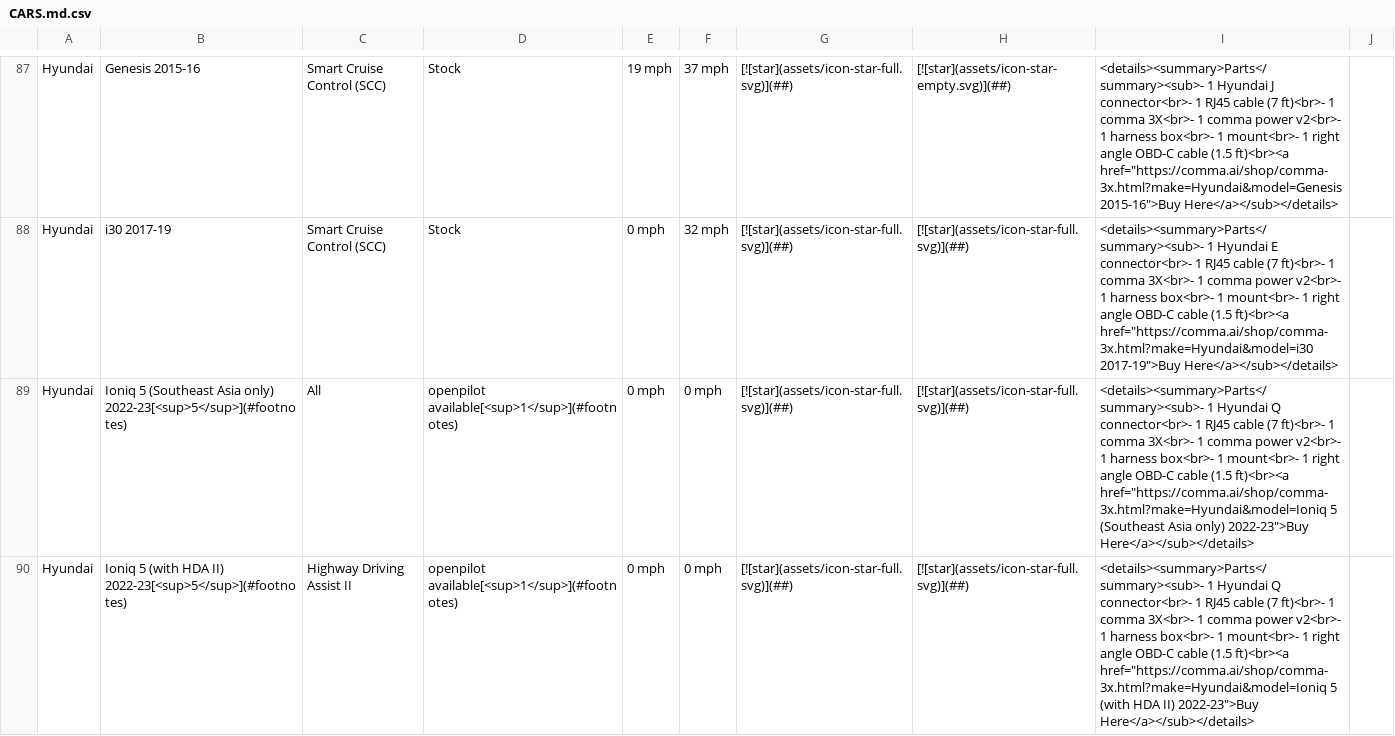
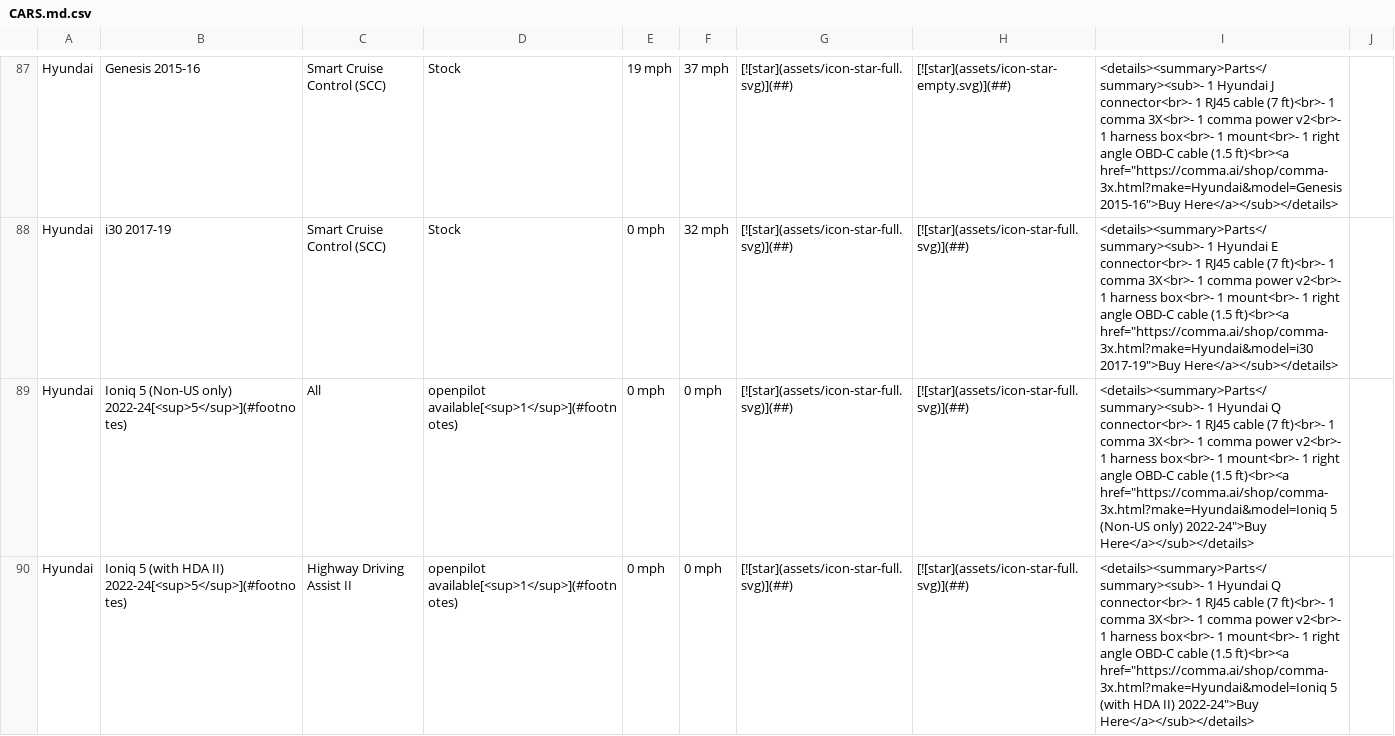
Before and after one commit to comma-hacks/best-cars-lowest-prices, a CSV file: CARS.md.csv, drawn as a sheet; only a part is shown, gaps mark what is left out; the diff covers the shown part only.

```diff
--- a/CARS.md.csv
+++ b/CARS.md.csv
@@ -88,3 +88,3 @@ Hyundai,Genesis 2015-16,Smart Cruise Control (SCC),Stock,19 mph,37 mph,[![star](
 Hyundai,i30 2017-19,Smart Cruise Control (SCC),Stock,0 mph,32 mph,[![star](assets/icon-star-full.svg)](##),[![star](assets/icon-star-full.svg)](##),"<details><summary>Parts</summary><sub>- 1 Hyundai E connector<br>- 1 RJ45 cable (7 ft)<br>- 1 comma 3X<br>- 1 comma power v2<br>- 1 harness box<br>- 1 mount<br>- 1 right angle OBD-C cable (1.5 ft)<br><a href=""https://comma.ai/shop/comma-3x.html?make=Hyundai&model=i30 2017-19"">Buy Here</a></sub></details>",
-Hyundai,Ioniq 5 (Southeast Asia only) 2022-23[<sup>5</sup>](#footnotes),All,openpilot available[<sup>1</sup>](#footnotes),0 mph,0 mph,[![star](assets/icon-star-full.svg)](##),[![star](assets/icon-star-full.svg)](##),"<details><summary>Parts</summary><sub>- 1 Hyundai Q connector<br>- 1 RJ45 cable (7 ft)<br>- 1 comma 3X<br>- 1 comma power v2<br>- 1 harness box<br>- 1 mount<br>- 1 right angle OBD-C cable (1.5 ft)<br><a href=""https://comma.ai/shop/comma-3x.html?make=Hyundai&model=Ioniq 5 (Southeast Asia only) 2022-23"">Buy Here</a></sub></details>",
-Hyundai,Ioniq 5 (with HDA II) 2022-23[<sup>5</sup>](#footnotes),Highway Driving Assist II,openpilot available[<sup>1</sup>](#footnotes),0 mph,0 mph,[![star](assets/icon-star-full.svg)](##),[![star](assets/icon-star-full.svg)](##),"<details><summary>Parts</summary><sub>- 1 Hyundai Q connector<br>- 1 RJ45 cable (7 ft)<br>- 1 comma 3X<br>- 1 comma power v2<br>- 1 harness box<br>- 1 mount<br>- 1 right angle OBD-C cable (1.5 ft)<br><a href=""https://comma.ai/shop/comma-3x.html?make=Hyundai&model=Ioniq 5 (with HDA II) 2022-23"">Buy Here</a></sub></details>",
+Hyundai,Ioniq 5 (Non-US only) 2022-24[<sup>5</sup>](#footnotes),All,openpilot available[<sup>1</sup>](#footnotes),0 mph,0 mph,[![star](assets/icon-star-full.svg)](##),[![star](assets/icon-star-full.svg)](##),"<details><summary>Parts</summary><sub>- 1 Hyundai Q connector<br>- 1 RJ45 cable (7 ft)<br>- 1 comma 3X<br>- 1 comma power v2<br>- 1 harness box<br>- 1 mount<br>- 1 right angle OBD-C cable (1.5 ft)<br><a href=""https://comma.ai/shop/comma-3x.html?make=Hyundai&model=Ioniq 5 (Non-US only) 2022-24"">Buy Here</a></sub></details>",
+Hyundai,Ioniq 5 (with HDA II) 2022-24[<sup>5</sup>](#footnotes),Highway Driving Assist II,openpilot available[<sup>1</sup>](#footnotes),0 mph,0 mph,[![star](assets/icon-star-full.svg)](##),[![star](assets/icon-star-full.svg)](##),"<details><summary>Parts</summary><sub>- 1 Hyundai Q connector<br>- 1 RJ45 cable (7 ft)<br>- 1 comma 3X<br>- 1 comma power v2<br>- 1 harness box<br>- 1 mount<br>- 1 right angle OBD-C cable (1.5 ft)<br><a href=""https://comma.ai/shop/comma-3x.html?make=Hyundai&model=Ioniq 5 (with HDA II) 2022-24"">Buy Here</a></sub></details>",
```
Also changed, not shown: 4 edited cells elsewhere in this file, 17 other files.
